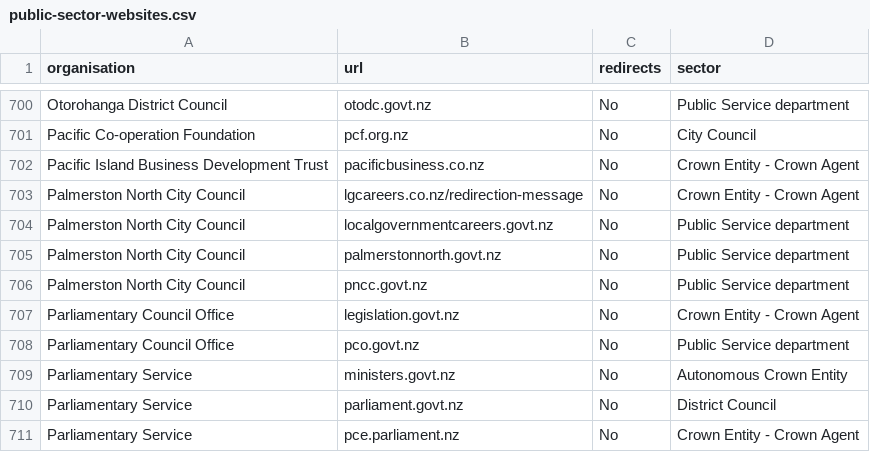
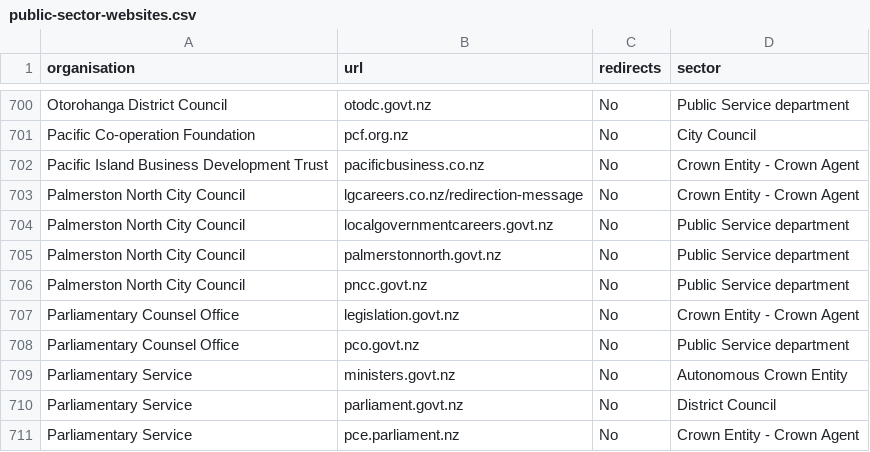
Before and after one commit to GOVTNZ/public-sector-websites, a CSV file: public-sector-websites.csv, drawn as a sheet; only a part is shown, gaps mark what is left out.

Commit message:
Update Parliamentary Counsel name spelling

```diff
--- a/public-sector-websites.csv
+++ b/public-sector-websites.csv
@@ -706,4 +706,4 @@ Palmerston North City Council,palmerstonnorth.govt.nz,No,Public Service departme
 Palmerston North City Council,pncc.govt.nz,No,Public Service department
-Parliamentary Council Office,legislation.govt.nz,No,Crown Entity - Crown Agent
-Parliamentary Council Office,pco.govt.nz,No,Public Service department
+Parliamentary Counsel Office,legislation.govt.nz,No,Crown Entity - Crown Agent
+Parliamentary Counsel Office,pco.govt.nz,No,Public Service department
 Parliamentary Service ,ministers.govt.nz,No,Autonomous Crown Entity
```
